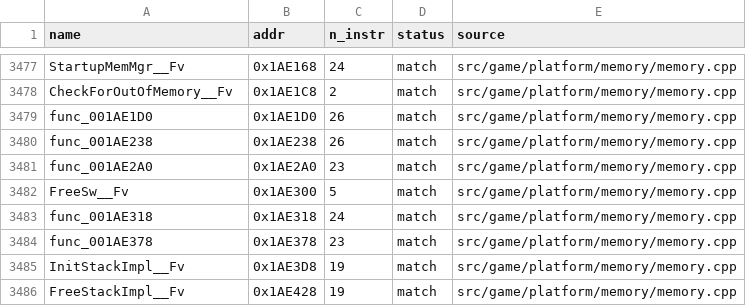
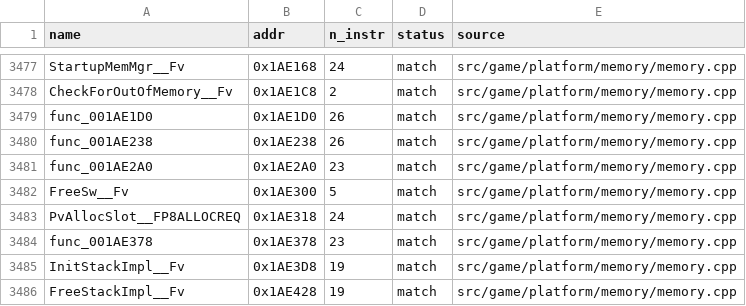
Before and after one commit to brc7/sly2-decomp, a CSV file: config/matched.csv, drawn as a sheet; only a part is shown, gaps mark what is left out.

```diff
--- a/config/matched.csv
+++ b/config/matched.csv
@@ -3482,3 +3482,3 @@ func_001AE2A0,0x1AE2A0,23,match,src/game/platform/memory/memory.cpp
 FreeSw__Fv,0x1AE300,5,match,src/game/platform/memory/memory.cpp
-func_001AE318,0x1AE318,24,match,src/game/platform/memory/memory.cpp
+PvAllocSlot__FP8ALLOCREQ,0x1AE318,24,match,src/game/platform/memory/memory.cpp
 func_001AE378,0x1AE378,23,match,src/game/platform/memory/memory.cpp
```
Also changed, not shown: config/functions.csv, 43 other files.
